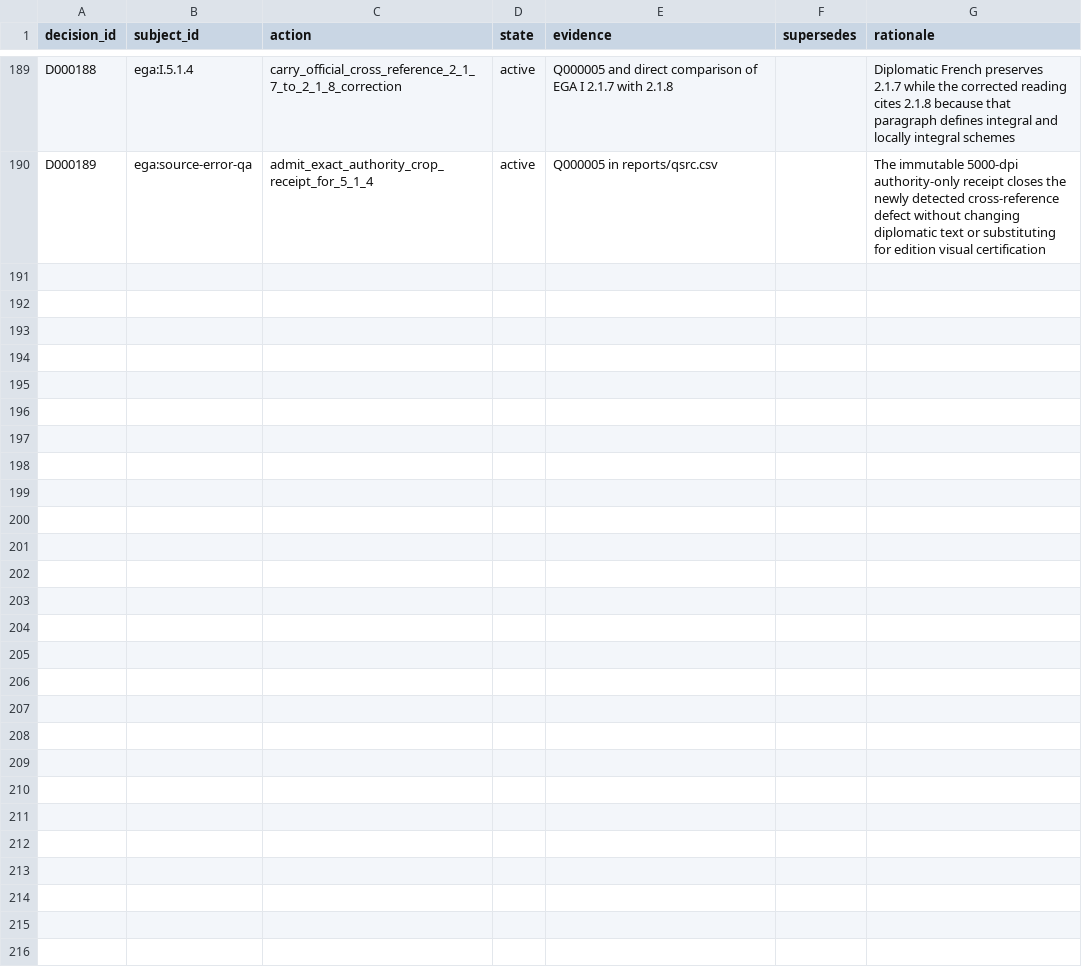
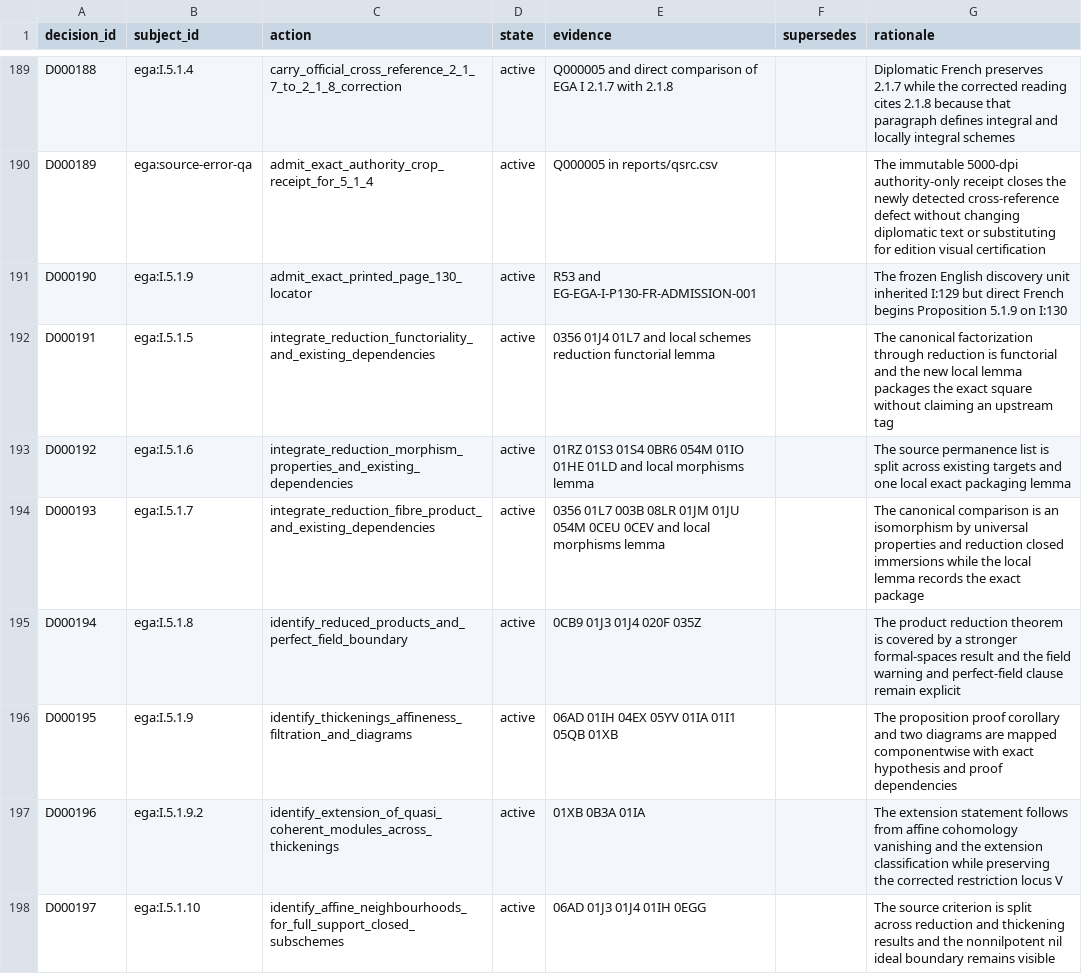
Before and after one commit to KokunoYumeto/stacks-english-ai-edition, a CSV file: ega/dec.csv, drawn as a sheet; only a part is shown, gaps mark what is left out; the diff covers the shown part only; the diff names each change by its address in the sheet, - before the commit and + after, or states it on an @@ line.

```diff
--- a/ega/dec.csv
+++ b/ega/dec.csv
+row 191: D000190 | ega:I.5.1.9 | admit_exact_printed_page_130_locator | active | R53 and EG-EGA-I-P130-FR-ADMISSION-001 |  | The frozen English discovery unit inherited I:129 but direct French begins Proposition 5.1.9 on I:130
+row 192: D000191 | ega:I.5.1.5 | integrate_reduction_functoriality_and_existing_dependencies | active | 0356 01J4 01L7 and local schemes reduction functorial lemma |  | The canonical factorization through reduction is functorial and the new local lemma packages the exact square without claiming an upstream tag
+row 193: D000192 | ega:I.5.1.6 | integrate_reduction_morphism_properties_and_existing_dependencies | active | 01RZ 01S3 01S4 0BR6 054M 01IO 01HE 01LD and local morphisms lemma |  | The source permanence list is split across existing targets and one local exact packaging lemma
+row 194: D000193 | ega:I.5.1.7 | integrate_reduction_fibre_product_and_existing_dependencies | active | 0356 01L7 003B 08LR 01JM 01JU 054M 0CEU 0CEV and local morphisms lemma |  | The canonical comparison is an isomorphism by universal properties and reduction closed immersions while the local lemma records the exact package
+row 195: D000194 | ega:I.5.1.8 | identify_reduced_products_and_perfect_field_boundary | active | 0CB9 01J3 01J4 020F 035Z |  | The product reduction theorem is covered by a stronger formal-spaces result and the field warning and perfect-field clause remain explicit
+row 196: D000195 | ega:I.5.1.9 | identify_thickenings_affineness_filtration_and_diagrams | active | 06AD 01IH 04EX 05YV 01IA 01I1 05QB 01XB |  | The proposition proof corollary and two diagrams are mapped componentwise with exact hypothesis and proof dependencies
+row 197: D000196 | ega:I.5.1.9.2 | identify_extension_of_quasi_coherent_modules_across_thickenings | active | 01XB 0B3A 01IA |  | The extension statement follows from affine cohomology vanishing and the extension classification while preserving the corrected restriction locus V
+row 198: D000197 | ega:I.5.1.10 | identify_affine_neighbourhoods_for_full_support_closed_subschemes | active | 06AD 01J3 01J4 01IH 0EGG |  | The source criterion is split across reduction and thickening results and the nonnilpotent nil ideal boundary remains visible
```
Also changed, not shown: 7 added rows elsewhere in this file, ega/agent.csv, ega/issues.csv, 44 other files.
